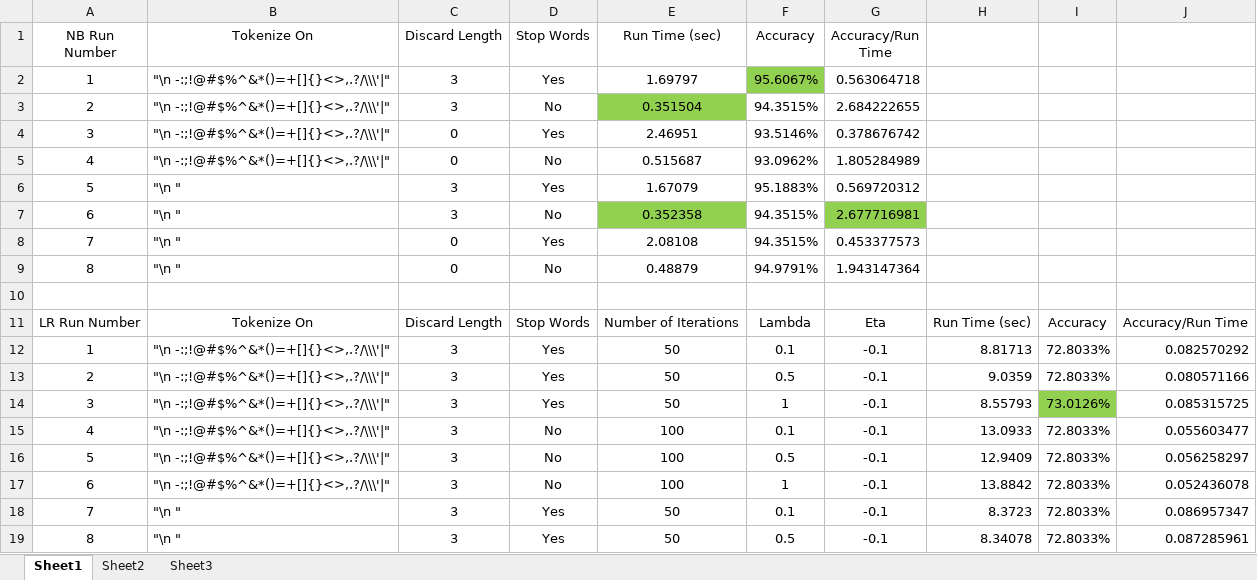
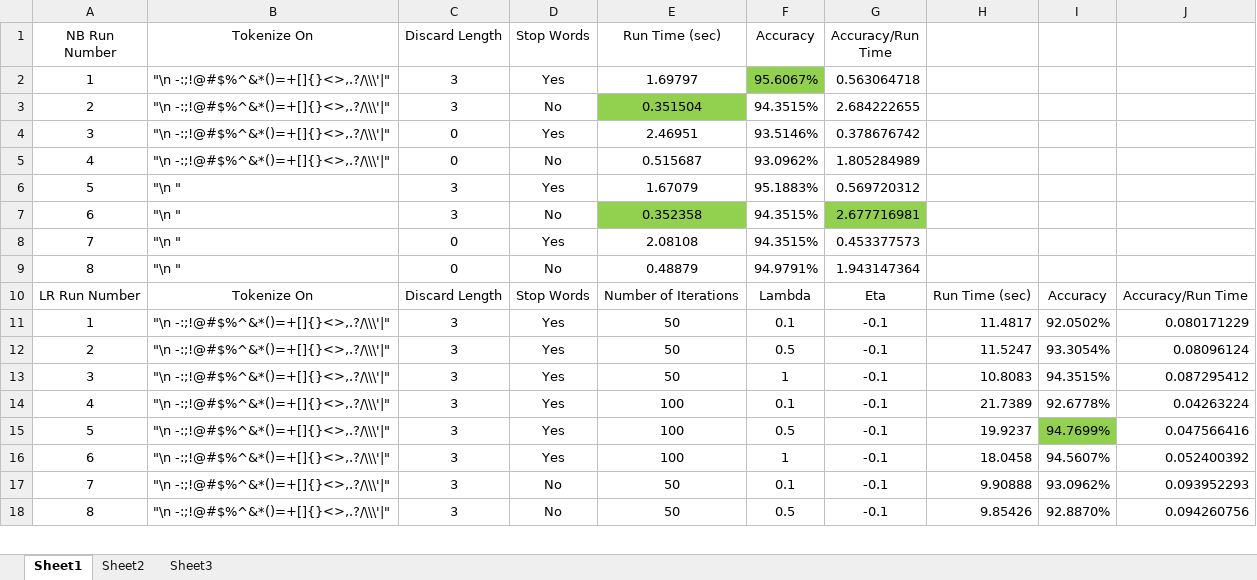
Before and after one commit to wooworld/my-random-cpp-libraries, an Excel workbook: projects/graduate/cs6375/homework2/results.xlsx, sheet Sheet1, drawn as a sheet; only a part is shown; values as stored, in another font and other column widths than the file's, no borders; removed rows and columns are numbered as before the commit, all else as after; the diff covers the shown part only; the diff names each change by its address in the sheet, - before the commit and + after, or states it on an @@ line.

Commit message:
Update: -Everything for the CS6375 homework 2 program was updated. Fixed Logistic Regression. Hooray!

```diff
--- a/projects/graduate/cs6375/homework2/results.xlsx (sheet Sheet1)
+++ b/projects/graduate/cs6375/homework2/results.xlsx (sheet Sheet1)
-row 10: (empty)
-H11: 8.81713
+H11: 11.4817
-I11: 72.8033%
+I11: 92.0502%
-J11: 0.082570292
+J11: 0.080171229
-H12: 9.0359
+H12: 11.5247
-I12: 72.8033%
+I12: 93.3054%
-J12: 0.080571166
+J12: 0.08096124
-H13: 8.55793
+H13: 10.8083
-I13: 73.0126%
+I13: 94.3515%
-I13 fill: #92D050
+I13 fill: none
-J13: 0.085315725
+J13: 0.087295412
-D14:D16 (Stop Words): No
+D14:D16 (Stop Words): Yes
-H14: 13.0933
+H14: 21.7389
-I14: 72.8033%
+I14: 92.6778%
-J14: 0.055603477
+J14: 0.04263224
-H15: 12.9409
+H15: 19.9237
-I15: 72.8033%
+I15: 94.7699%
-I15 fill: none
+I15 fill: #92D050
-J15: 0.056258297
+J15: 0.047566416
-H16: 13.8842
+H16: 18.0458
-I16: 72.8033%
+I16: 94.5607%
-J16: 0.052436078
+J16: 0.052400392
-B17:B18 (Tokenize On): "\n "
+B17:B18 (Tokenize On): "\n -:;!@#$%^&*()=+[]{}<>,.?/\\\'|"
-D17:D18 (Stop Words): Yes
+D17:D18 (Stop Words): No
-H17: 8.3723
+H17: 9.90888
-I17: 72.8033%
+I17: 93.0962%
-J17: 0.086957347
+J17: 0.093952293
-H18: 8.34078
+H18: 9.85426
-I18: 72.8033%
+I18: 92.8870%
-J18: 0.087285961
+J18: 0.094260756
```
Also changed, not shown: 12 added rows and 17 edited cells elsewhere in this sheet, 9 other files.
